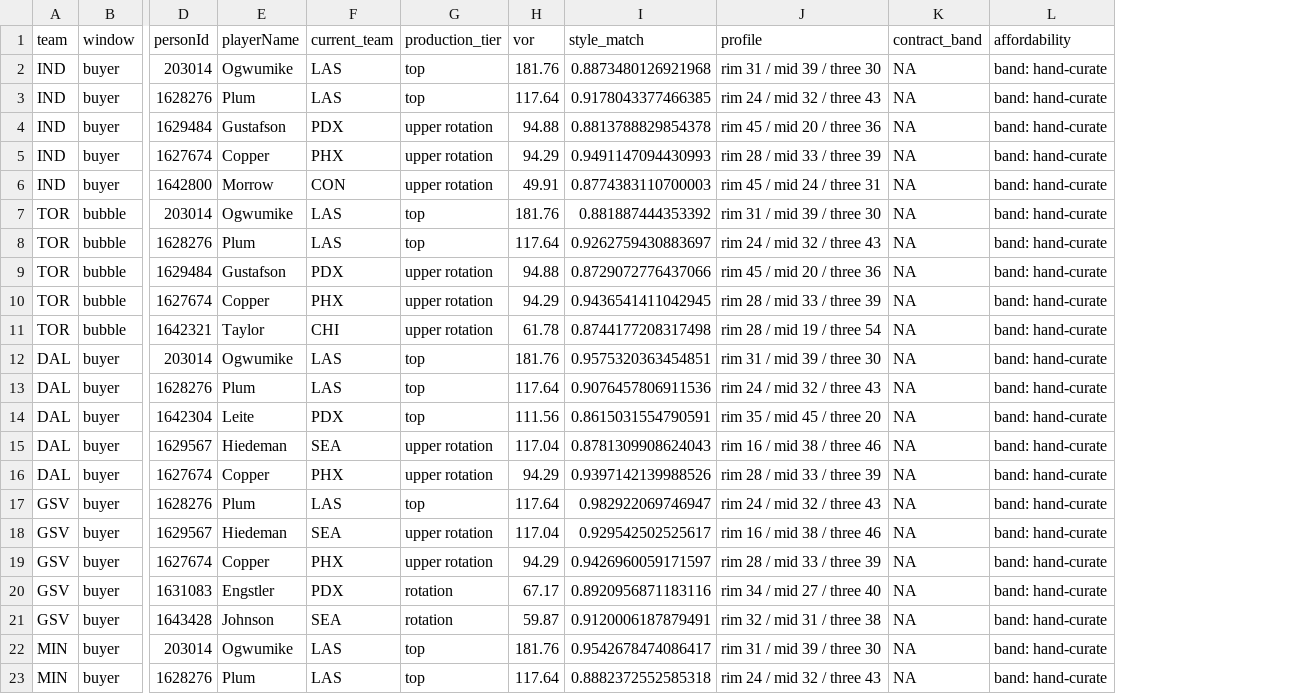
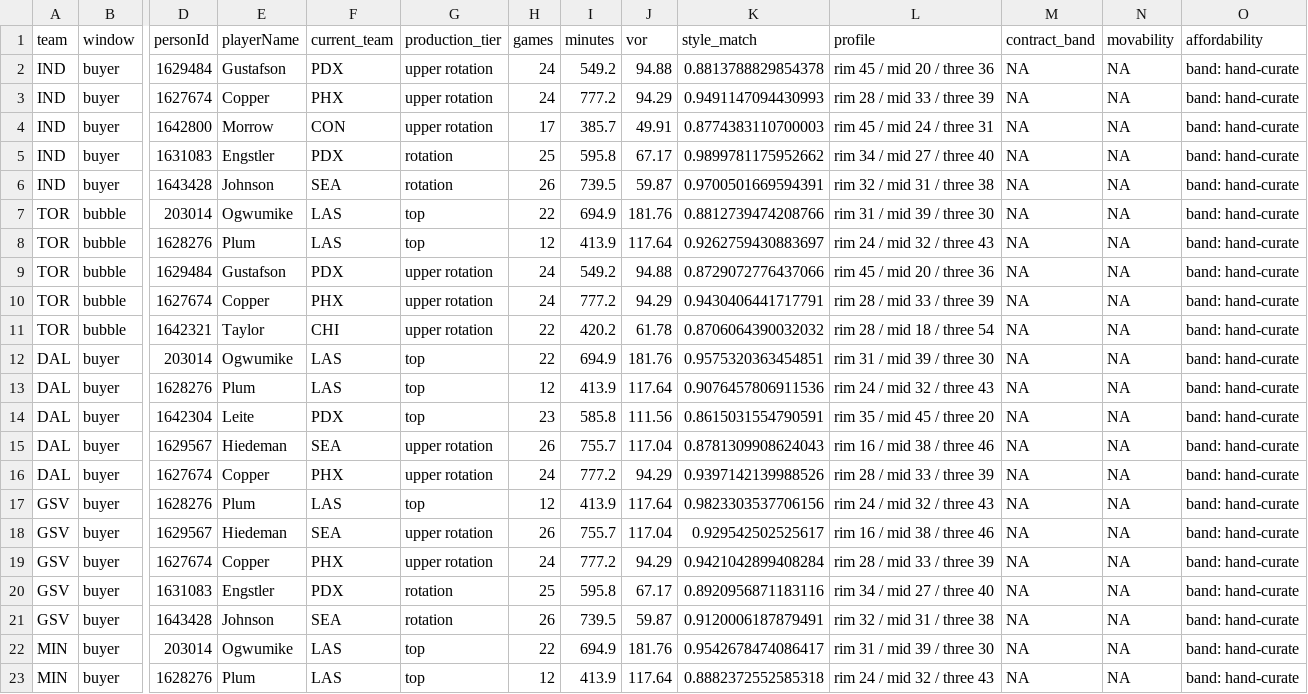
Before and after one commit to wendyguan24/wnba-2026-deadline-framework, a CSV file: output/fit_targets.csv, drawn as a sheet; only a part is shown, gaps mark what is left out; removed rows and columns are numbered as before the commit, all else as after; rows hold the shown columns only; the diff names each change by its address in the sheet, - before the commit and + after, or states it on an @@ line.

```diff
--- a/output/fit_targets.csv
+++ b/output/fit_targets.csv
+column H (games), rows 2-4: 24 | 24 | 17; rows 7-23: 22 | 12 | 24 | 24 | 22 | 22 | 12 | 23 | 26 | 24 | 12 | 26 | 24 | 25 | 26 | 22 | 12
+column I (minutes), rows 2-4: 549.2 | 777.2 | 385.7; rows 7-23: 694.9 | 413.9 | 549.2 | 777.2 | 420.2 | 694.9 | 413.9 | 585.8 | 755.7 | 777.2 | 413.9 | 755.7 | 777.2 | 595.8 | 739.5 | 694.9 | 413.9
+column N (movability), rows 2-4: all NA; rows 7-23: all NA
-row 2: IND | buyer | 203014 | Ogwumike | LAS | top | 181.76 | 0.8873480126921968 | rim 31 / mid 39 / three 30 | NA | band: hand-curate
-row 3: IND | buyer | 1628276 | Plum | LAS | top | 117.64 | 0.9178043377466385 | rim 24 / mid 32 / three 43 | NA | band: hand-curate
+row 5: IND | buyer | 1631083 | Engstler | PDX | rotation | 25 | 595.8 | 67.17 | 0.9899781175952662 | rim 34 / mid 27 / three 40 | NA | NA | band: hand-curate
+row 6: IND | buyer | 1643428 | Johnson | SEA | rotation | 26 | 739.5 | 59.87 | 0.9700501669594391 | rim 32 / mid 31 / three 38 | NA | NA | band: hand-curate
-K7 (style_match): 0.881887444353392
+K7 (style_match): 0.8812739474208766
-K10 (style_match): 0.9436541411042945
+K10 (style_match): 0.9430406441717791
-K11 (style_match): 0.8744177208317498
+K11 (style_match): 0.8706064390032032
-L11 (profile): rim 28 / mid 19 / three 54
+L11 (profile): rim 28 / mid 18 / three 54
-K17 (style_match): 0.982922069746947
+K17 (style_match): 0.9823303537706156
-K19 (style_match): 0.9426960059171597
+K19 (style_match): 0.9421042899408284
```
Also changed, not shown: data/reference/candidate_contracts_2026.csv, 6 other files.
